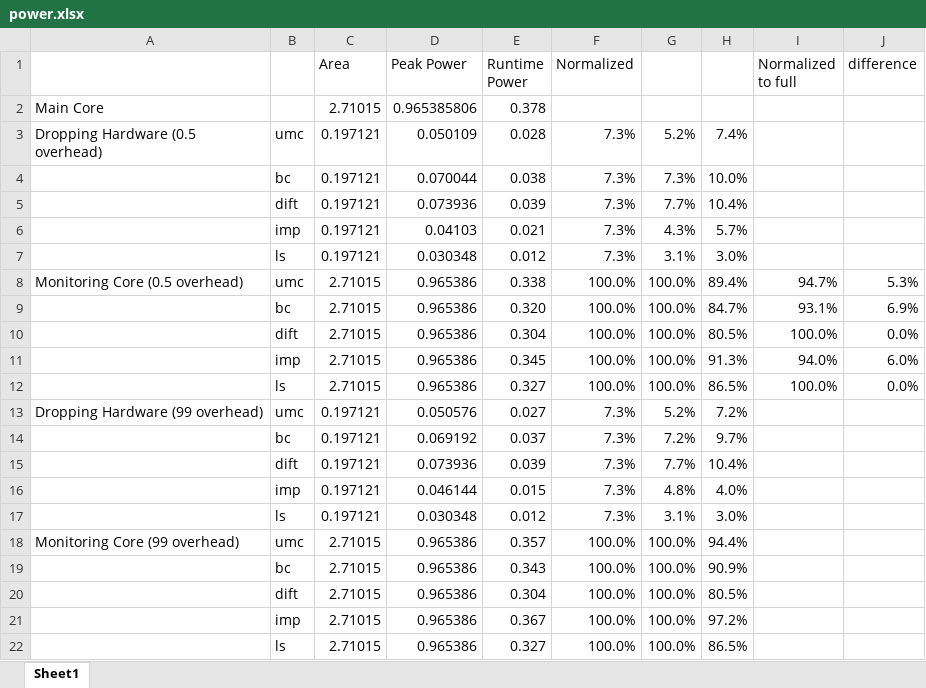
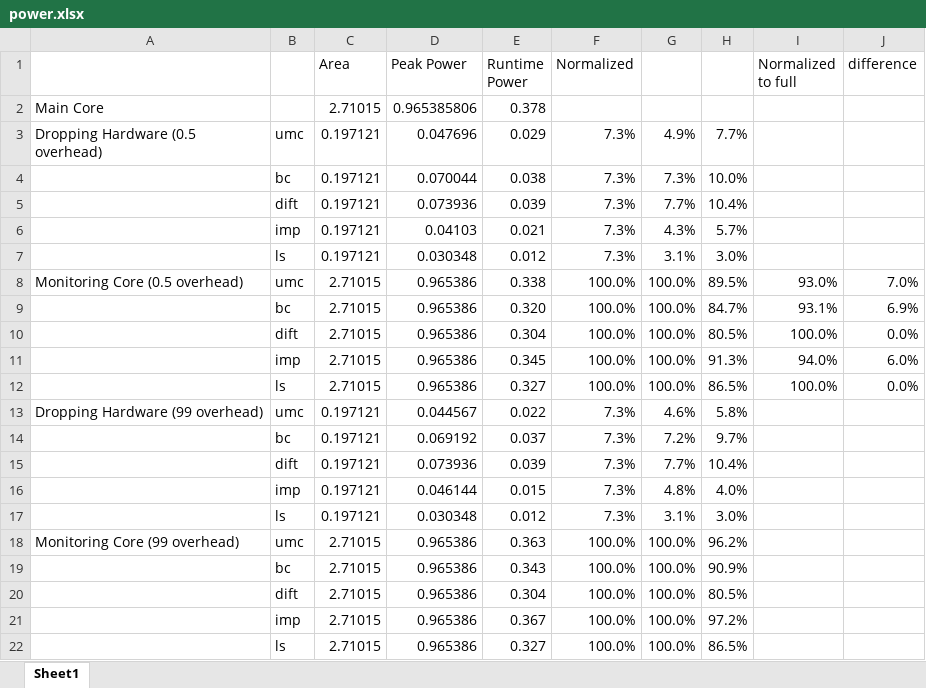
Before and after one commit to dl575/paper-monitoring_dift_drop, an Excel workbook: data/power.xlsx, sheet Sheet1, drawn as a sheet; values as stored, in another font and other column widths than the file's, no borders; the diff names each change by its address in the sheet, - before the commit and + after, or states it on an @@ line.

```diff
--- a/data/power.xlsx (sheet Sheet1)
+++ b/data/power.xlsx (sheet Sheet1)
-D3 (Peak Power): 0.050109
+D3 (Peak Power): 0.047696
-E3 (Runtime Power): 0.028
+E3 (Runtime Power): 0.029
-G3: 5.2%
+G3: 4.9%
-H3: 7.4%
+H3: 7.7%
-H8: 89.4%
+H8: 89.5%
-I8 (Normalized to full): 94.7%
+I8 (Normalized to full): 93.0%
-J8 (difference): 5.3%
+J8 (difference): 7.0%
-D13 (Peak Power): 0.050576
+D13 (Peak Power): 0.044567
-E13 (Runtime Power): 0.027
+E13 (Runtime Power): 0.022
-G13: 5.2%
+G13: 4.6%
-H13: 7.2%
+H13: 5.8%
-E18 (Runtime Power): 0.357
+E18 (Runtime Power): 0.363
-H18: 94.4%
+H18: 96.2%
```
Also changed, not shown: figs_src/data_all.xlsx, 28 other files.
